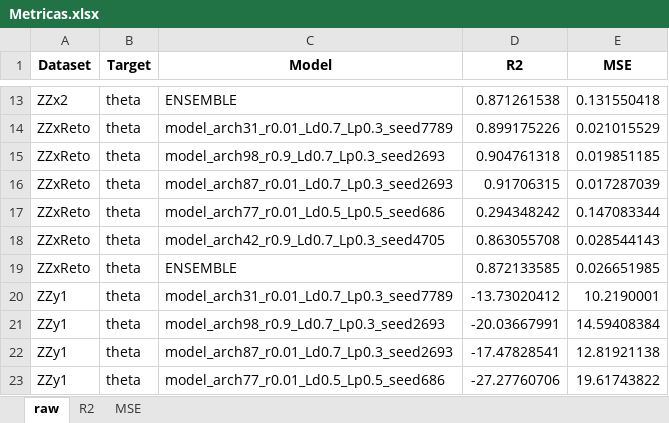
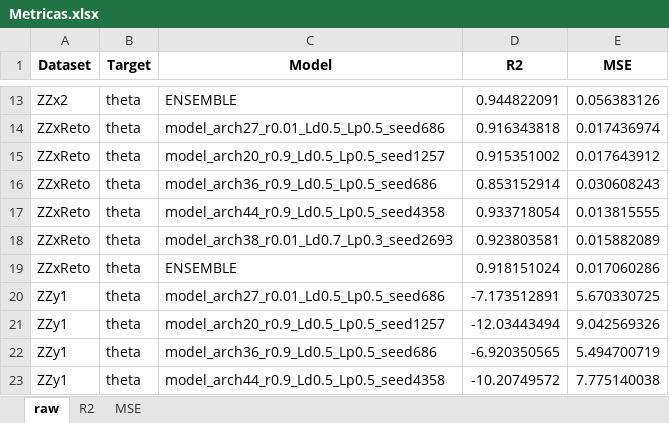
Before and after one commit to sarahmss/Ic-2026.2, an Excel workbook: 00-TrainRnns/tau-6/Theta/Metricas.xlsx, sheet raw, drawn as a sheet; only a part is shown, gaps mark what is left out; values as stored, in another font and other column widths than the file's, no borders; the diff covers the shown part only; the diff names each change by its address in the sheet, - before the commit and + after, or states it on an @@ line.

```diff
--- a/00-TrainRnns/tau-6/Theta/Metricas.xlsx (sheet raw)
+++ b/00-TrainRnns/tau-6/Theta/Metricas.xlsx (sheet raw)
-D13 (R2): 0.871261538
+D13 (R2): 0.944822091
-E13 (MSE): 0.131550418
+E13 (MSE): 0.056383126
-C14 (Model): model_arch31_r0.01_Ld0.7_Lp0.3_seed7789
+C14 (Model): model_arch27_r0.01_Ld0.5_Lp0.5_seed686
-D14 (R2): 0.899175226
+D14 (R2): 0.916343818
-E14 (MSE): 0.021015529
+E14 (MSE): 0.017436974
-C15 (Model): model_arch98_r0.9_Ld0.7_Lp0.3_seed2693
+C15 (Model): model_arch20_r0.9_Ld0.5_Lp0.5_seed1257
-D15 (R2): 0.904761318
+D15 (R2): 0.915351002
-E15 (MSE): 0.019851185
+E15 (MSE): 0.017643912
-C16 (Model): model_arch87_r0.01_Ld0.7_Lp0.3_seed2693
+C16 (Model): model_arch36_r0.9_Ld0.5_Lp0.5_seed686
-D16 (R2): 0.91706315
+D16 (R2): 0.853152914
-E16 (MSE): 0.017287039
+E16 (MSE): 0.030608243
-C17 (Model): model_arch77_r0.01_Ld0.5_Lp0.5_seed686
+C17 (Model): model_arch44_r0.9_Ld0.5_Lp0.5_seed4358
-D17 (R2): 0.294348242
+D17 (R2): 0.933718054
-E17 (MSE): 0.147083344
+E17 (MSE): 0.013815555
-C18 (Model): model_arch42_r0.9_Ld0.7_Lp0.3_seed4705
+C18 (Model): model_arch38_r0.01_Ld0.7_Lp0.3_seed2693
-D18 (R2): 0.863055708
+D18 (R2): 0.923803581
-E18 (MSE): 0.028544143
+E18 (MSE): 0.015882089
-D19 (R2): 0.872133585
+D19 (R2): 0.918151024
-E19 (MSE): 0.026651985
+E19 (MSE): 0.017060286
-C20 (Model): model_arch31_r0.01_Ld0.7_Lp0.3_seed7789
+C20 (Model): model_arch27_r0.01_Ld0.5_Lp0.5_seed686
-D20 (R2): -13.73020412
+D20 (R2): -7.173512891
-E20 (MSE): 10.2190001
+E20 (MSE): 5.670330725
-C21 (Model): model_arch98_r0.9_Ld0.7_Lp0.3_seed2693
+C21 (Model): model_arch20_r0.9_Ld0.5_Lp0.5_seed1257
-D21 (R2): -20.03667991
+D21 (R2): -12.03443494
-E21 (MSE): 14.59408384
+E21 (MSE): 9.042569326
-C22 (Model): model_arch87_r0.01_Ld0.7_Lp0.3_seed2693
+C22 (Model): model_arch36_r0.9_Ld0.5_Lp0.5_seed686
-D22 (R2): -17.47828541
+D22 (R2): -6.920350565
-E22 (MSE): 12.81921138
+E22 (MSE): 5.494700719
-C23 (Model): model_arch77_r0.01_Ld0.5_Lp0.5_seed686
+C23 (Model): model_arch44_r0.9_Ld0.5_Lp0.5_seed4358
-D23 (R2): -27.27760706
+D23 (R2): -10.20749572
-E23 (MSE): 19.61743822
+E23 (MSE): 7.775140038
```
Also changed, not shown: 139 edited cells elsewhere in this sheet, sheet R2, sheet MSE, 00-TrainRnns/tau-12/Theta/resultados-3l.xlsx, 00-TrainRnns/tau-9/Theta/resultados-3l.xlsx, 32 other files.
